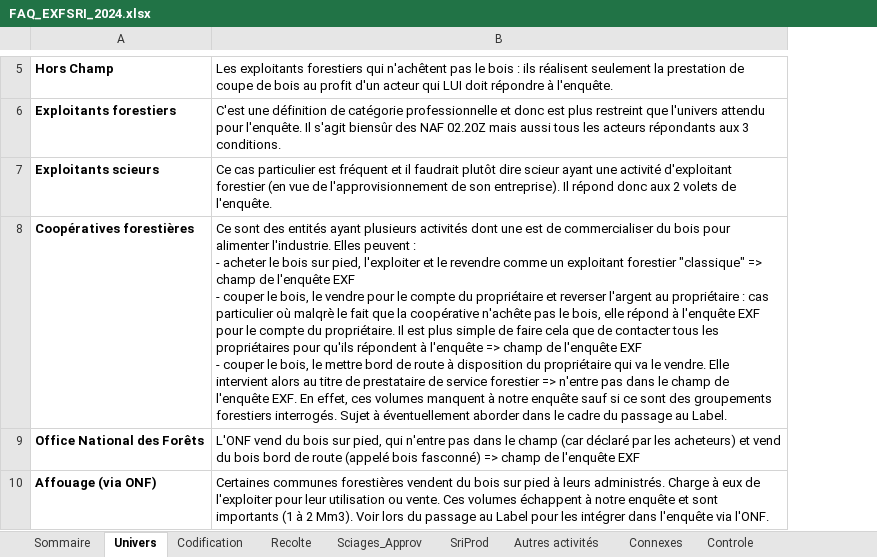
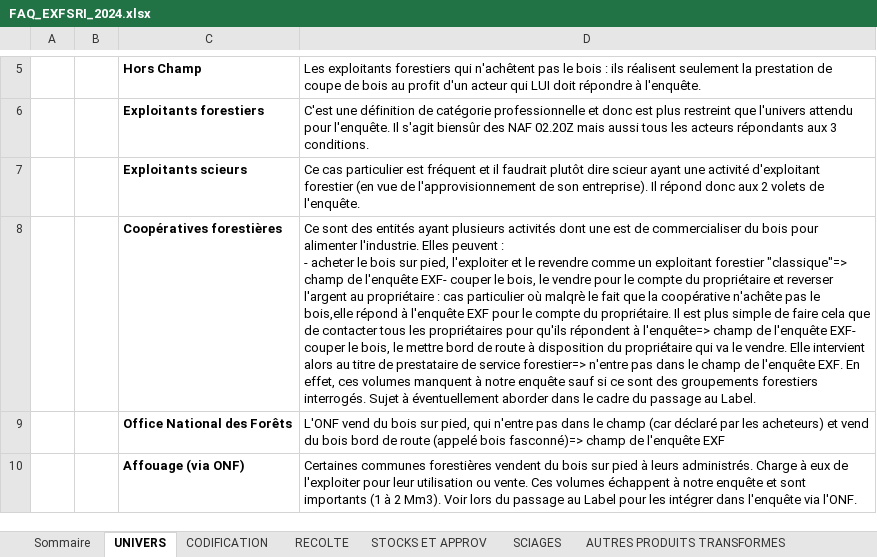
Before and after one commit to Laurence31270/faq-exf-sri, an Excel workbook: FAQ_EXFSRI_2024.xlsx, sheet UNIVERS, drawn as a sheet; only a part is shown, gaps mark what is left out; values as stored, in another font and other column widths than the file's, no borders; addresses are those after the commit; ↵ is a line break in a cell; the diff covers the shown part only; the diff names each change by its address in the sheet, - before the commit and + after, or states it on an @@ line.

```diff
--- a/FAQ_EXFSRI_2024.xlsx (sheet UNIVERS)
+++ b/FAQ_EXFSRI_2024.xlsx (sheet UNIVERS)
-sheet tab: Univers
+sheet tab: UNIVERS
-sheet tab: Codification
+sheet tab: CODIFICATION
-sheet tab: Recolte
+sheet tab: RECOLTE
-sheet tab: Sciages_Approv
+sheet tab: STOCKS ET APPROV
-sheet tab: SriProd
+sheet tab: SCIAGES
-sheet tab: Autres activités
+sheet tab: AUTRES PRODUITS TRANSFORMES
+column A, empty
+column B, empty
-D8: …exploitant forestier "classique" => champ de l'enquête EXF ↵ - couper le bois, le vendre pour le compte du propriétaire et reverser l'argent au propriétaire : cas particulier où malqrè le fait que la coopérative n'achête pas le bois, elle répond à l'enquête EXF pour le compte du propriétaire. Il est plus simple de faire cela que de contacter tous les propriétaires pour qu'ils répondent à l'enquête => champ de l'enquête EXF ↵ - couper le bois, le mettre bord de route à disposition du propriétaire qui va le vendre. Elle intervient alors au titre de prestataire de service forestier => n'entre pas…
+D8: …exploitant forestier "classique"=> champ de l'enquête EXF- couper le bois, le vendre pour le compte du propriétaire et reverser l'argent au propriétaire : cas particulier où malqrè le fait que la coopérative n'achête pas le bois,elle répond à l'enquête EXF pour le compte du propriétaire. Il est plus simple de faire cela que de contacter tous les propriétaires pour qu'ils répondent à l'enquête=> champ de l'enquête EXF- couper le bois, le mettre bord de route à disposition du propriétaire qui va le vendre. Elle intervient alors au titre de prestataire de service forestier=> n'entre pas…
-D9: …(appelé bois fasconné) => champ de…
+D9: …(appelé bois fasconné)=> champ de…
```
Also changed, not shown: 1 added row, 1 removed row and 5 edited cells elsewhere in this sheet, sheet RECOLTE, sheet STOCKS ET APPROV, sheet AUTRES PRODUITS TRANSFORMES, sheet CONNEXES, sheet SCIAGES, sheet CODIFICATION, 2 more sheets, other sheet tabs, charts or pictures.
